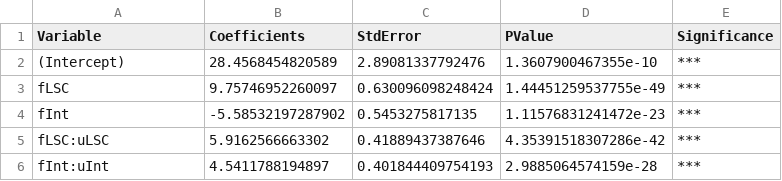
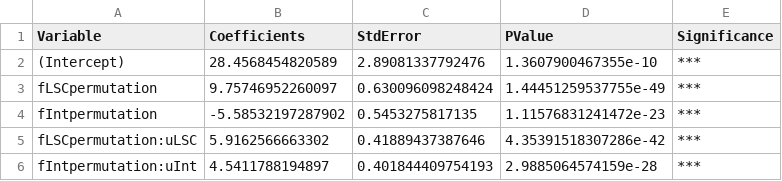
Before and after one commit to surabhisnath/Aesthetic_Curiosity, a CSV file: scripts/grid-search/model_fits/Table_4_coeff_mixedeffects.csv, drawn as a sheet.

```diff
--- a/scripts/grid-search/model_fits/Table_4_coeff_mixedeffects.csv
+++ b/scripts/grid-search/model_fits/Table_4_coeff_mixedeffects.csv
@@ -2,5 +2,5 @@
 "(Intercept)",28.4568454820589,2.89081337792476,1.3607900467355e-10,"***"
-"fLSC",9.75746952260097,0.630096098248424,1.44451259537755e-49,"***"
-"fInt",-5.58532197287902,0.5453275817135,1.11576831241472e-23,"***"
-"fLSC:uLSC",5.9162566663302,0.41889437387646,4.35391518307286e-42,"***"
-"fInt:uInt",4.5411788194897,0.401844409754193,2.9885064574159e-28,"***"
+"fLSCpermutation",9.75746952260097,0.630096098248424,1.44451259537755e-49,"***"
+"fIntpermutation",-5.58532197287902,0.5453275817135,1.11576831241472e-23,"***"
+"fLSCpermutation:uLSC",5.9162566663302,0.41889437387646,4.35391518307286e-42,"***"
+"fIntpermutation:uInt",4.5411788194897,0.401844409754193,2.9885064574159e-28,"***"
```
Also changed, not shown: scripts/grid-search/model_fits/Table_1_survival.csv, scripts/grid-search/model_fits/Table_2_coeff_survival.csv, 21 other files.
